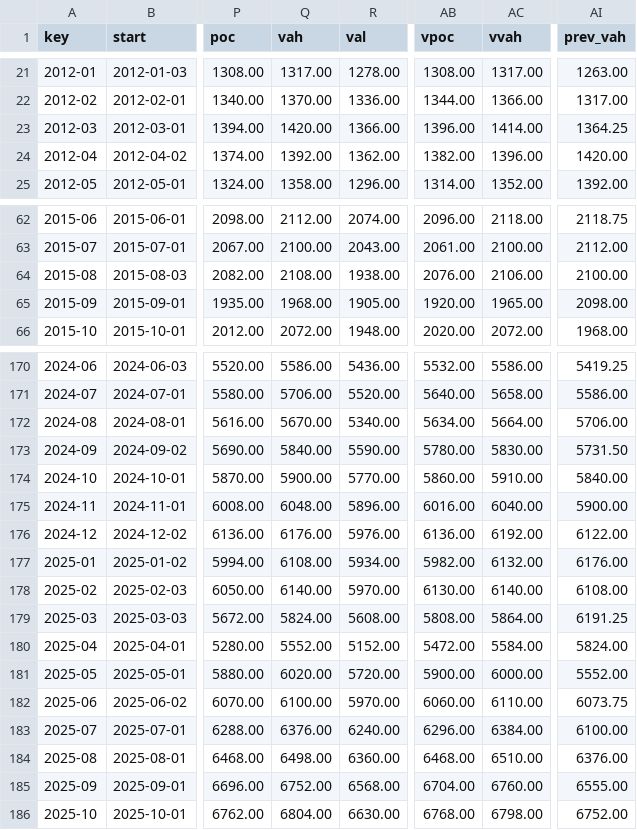
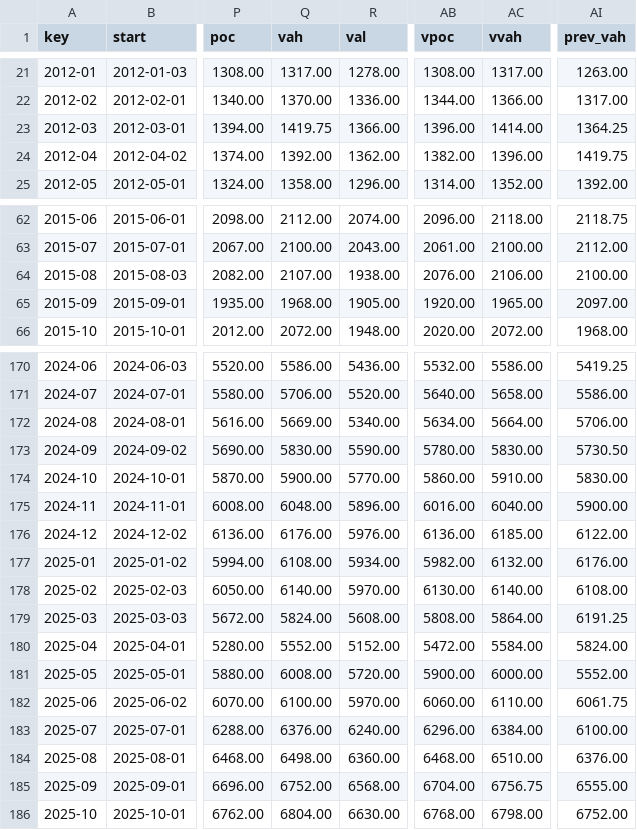
Before and after one commit to broxyfutures/algo-tests, a CSV file: mp-es-pipeline/data/derived/mp_monthly_adaptive.csv, drawn as a sheet; only a part is shown, gaps mark what is left out; the diff covers the shown part only; the diff names each change by its address in the sheet, - before the commit and + after, or states it on an @@ line.

```diff
--- a/mp-es-pipeline/data/derived/mp_monthly_adaptive.csv
+++ b/mp-es-pipeline/data/derived/mp_monthly_adaptive.csv
-Q23 (vah): 1420.00
+Q23 (vah): 1419.75
-AI24 (prev_vah): 1420.00
+AI24 (prev_vah): 1419.75
-Q64 (vah): 2108.00
+Q64 (vah): 2107.00
-AI65 (prev_vah): 2098.00
+AI65 (prev_vah): 2097.00
-Q172 (vah): 5670.00
+Q172 (vah): 5669.00
-Q173 (vah): 5840.00
+Q173 (vah): 5830.00
-AI173 (prev_vah): 5731.50
+AI173 (prev_vah): 5730.50
-AI174 (prev_vah): 5840.00
+AI174 (prev_vah): 5830.00
-AC176 (vvah): 6192.00
+AC176 (vvah): 6185.00
-Q181 (vah): 6020.00
+Q181 (vah): 6008.00
-AI182 (prev_vah): 6073.75
+AI182 (prev_vah): 6061.75
-AC185 (vvah): 6760.00
+AC185 (vvah): 6756.75
```
Also changed, not shown: 33 edited cells elsewhere in this file, mp-es-pipeline/data/derived/mp_composite_adaptive.csv, mp-es-pipeline/data/derived/mp_composite_fixed.csv, 32 other files.
